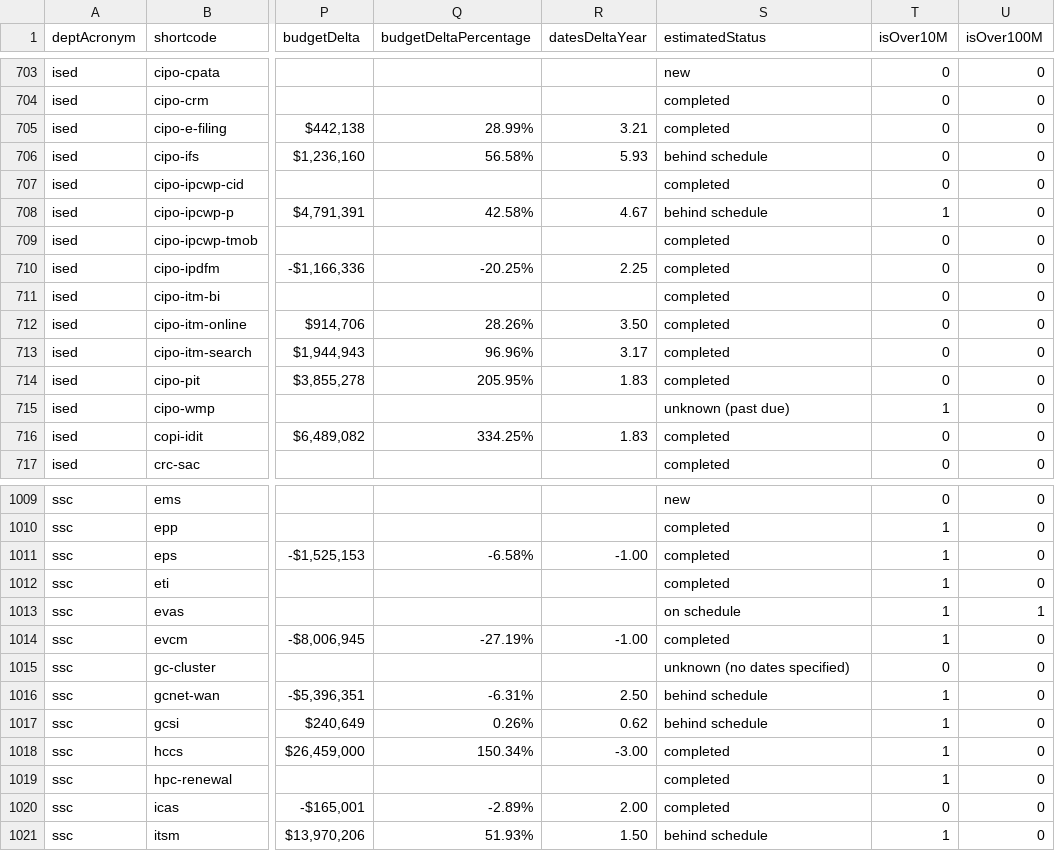
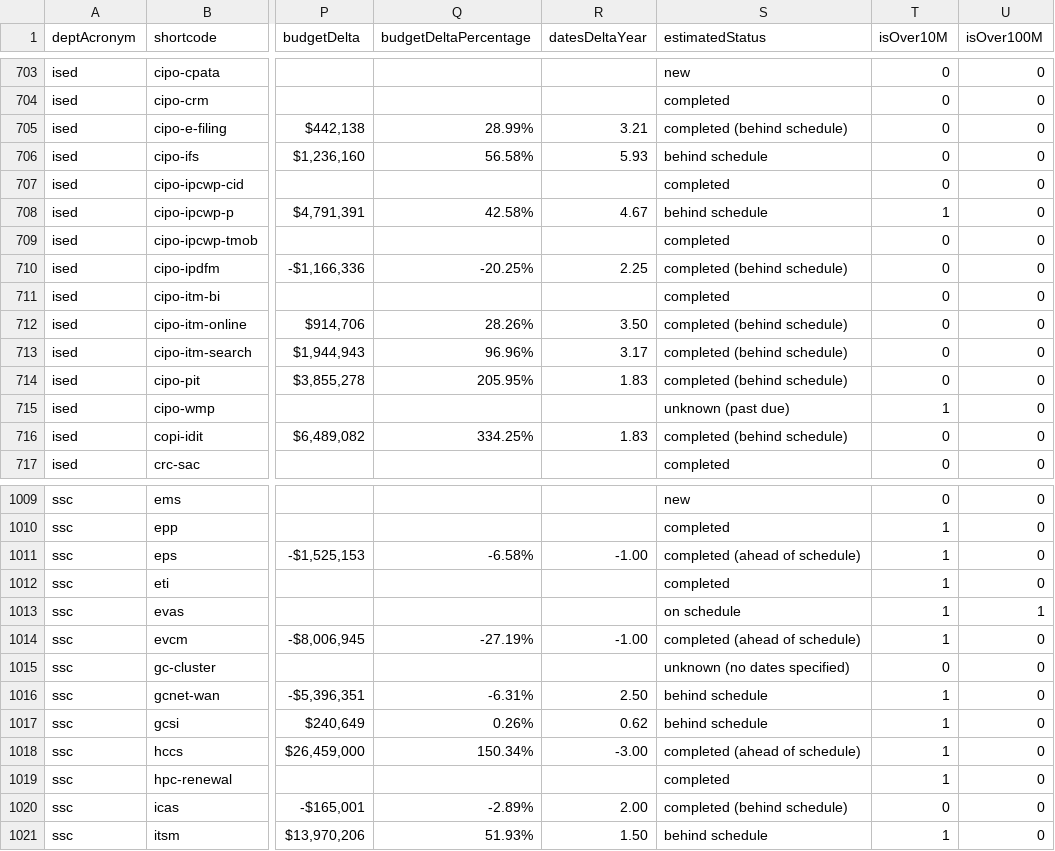
Before and after one commit to YOWCT/large-government-of-canada-it-projects, a CSV file: static/csv/gc-it-projects-combined.csv, drawn as a sheet; only a part is shown, gaps mark what is left out; the diff covers the shown part only; the diff names each change by its address in the sheet, - before the commit and + after, or states it on an @@ line.

Commit message:
Updated combined CSV

```diff
--- a/static/csv/gc-it-projects-combined.csv
+++ b/static/csv/gc-it-projects-combined.csv
-S705 (estimatedStatus): completed
+S705 (estimatedStatus): completed (behind schedule)
-S710 (estimatedStatus): completed
+S710 (estimatedStatus): completed (behind schedule)
-S712:S714 (estimatedStatus): completed
+S712:S714 (estimatedStatus): completed (behind schedule)
-S716 (estimatedStatus): completed
+S716 (estimatedStatus): completed (behind schedule)
-S1011 (estimatedStatus): completed
+S1011 (estimatedStatus): completed (ahead of schedule)
-S1014 (estimatedStatus): completed
+S1014 (estimatedStatus): completed (ahead of schedule)
-S1018 (estimatedStatus): completed
+S1018 (estimatedStatus): completed (ahead of schedule)
-S1020 (estimatedStatus): completed
+S1020 (estimatedStatus): completed (behind schedule)
```
Also changed, not shown: 47 edited cells elsewhere in this file.
